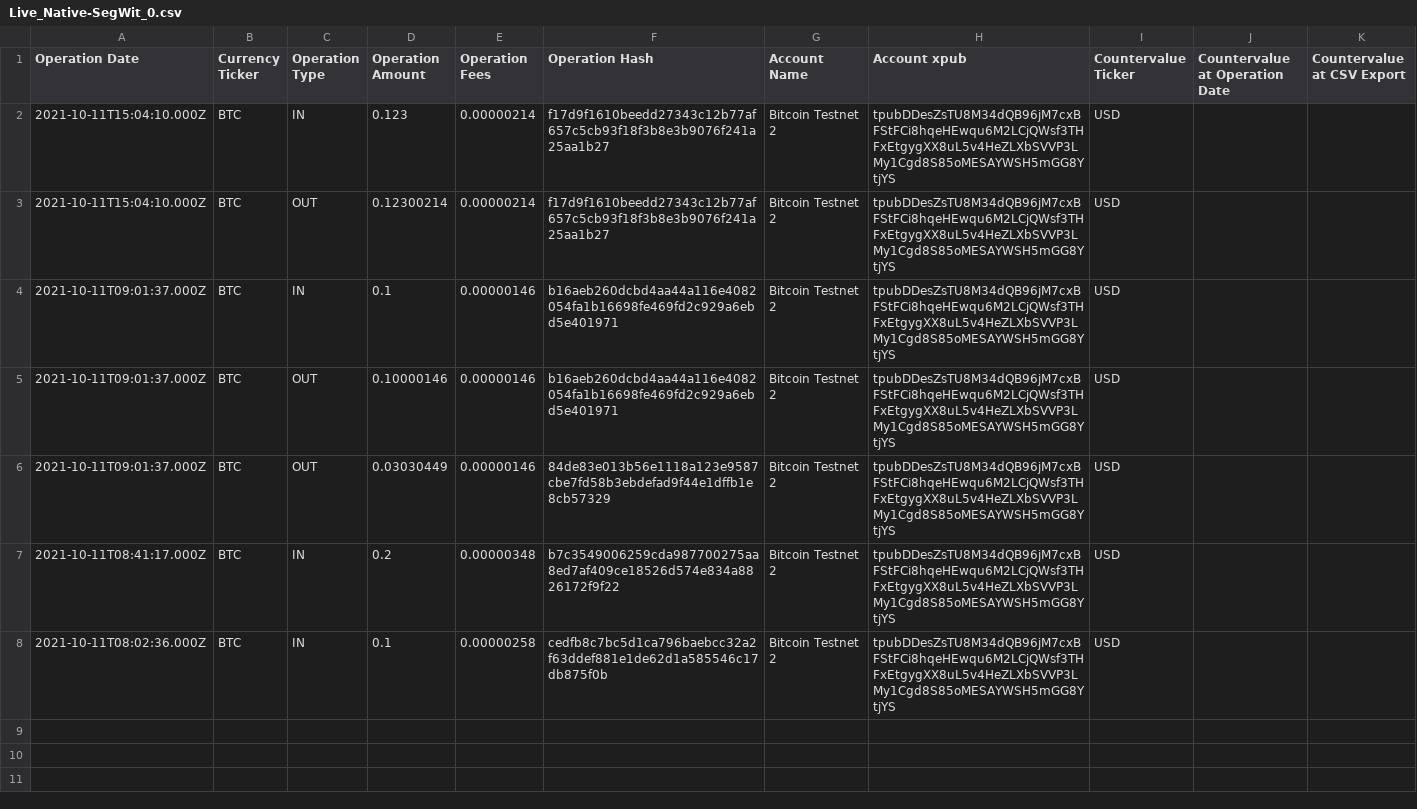
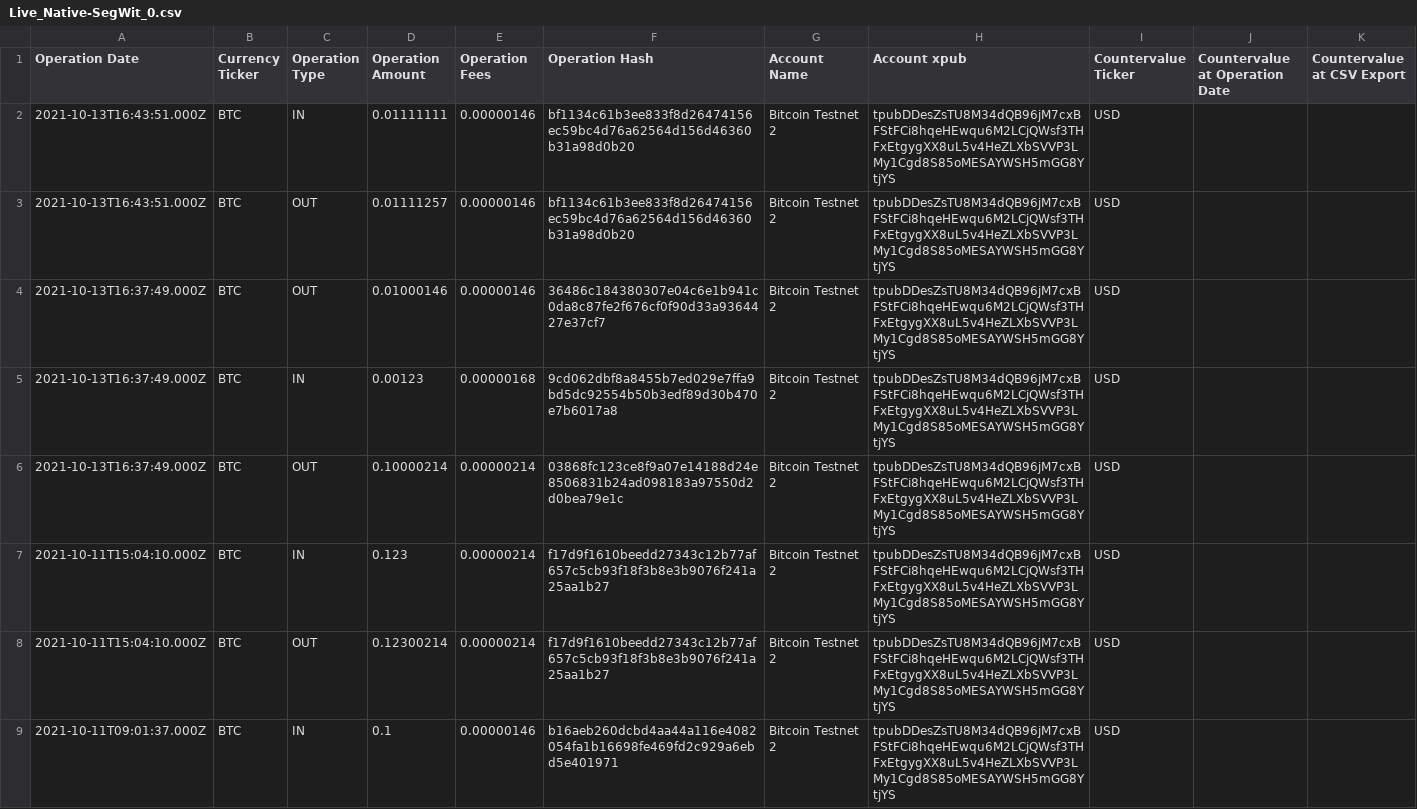
Before and after one commit to LedgerHQ/xpub-scan, a CSV file: .github/workflows/regression_tests/datasets/positive_tests/Live_Native-SegWit_0.csv, drawn as a sheet; only a part is shown; the shorter side is filled out with more unchanged rows.

Commit message:
feat(ci): regression tests: update Live; add Custom G

```diff
--- a/.github/workflows/regression_tests/datasets/positive_tests/Live_Native-SegWit_0.csv
+++ b/.github/workflows/regression_tests/datasets/positive_tests/Live_Native-SegWit_0.csv
@@ -1,2 +1,7 @@
 Operation Date,Currency Ticker,Operation Type,Operation Amount,Operation Fees,Operation Hash,Account Name,Account xpub,Countervalue Ticker,Countervalue at Operation Date,Countervalue at CSV Export
+2021-10-13T16:43:51.000Z,BTC,IN,0.01111111,0.00000146,bf1134c61b3ee833f8d26474156ec59bc4d76a62564d156d46360b31a98d0b20,Bitcoin Testnet 2,tpubDDesZsTU8M34dQB96jM7cxBFStFCi8hqeHEwqu6M2LCjQWsf3THFxEtgygXX8uL5v4HeZLXbSVVP3LMy1Cgd8S85oMESAYWSH5mGG8YtjYS,USD,,
+2021-10-13T16:43:51.000Z,BTC,OUT,0.01111257,0.00000146,bf1134c61b3ee833f8d26474156ec59bc4d76a62564d156d46360b31a98d0b20,Bitcoin Testnet 2,tpubDDesZsTU8M34dQB96jM7cxBFStFCi8hqeHEwqu6M2LCjQWsf3THFxEtgygXX8uL5v4HeZLXbSVVP3LMy1Cgd8S85oMESAYWSH5mGG8YtjYS,USD,,
+2021-10-13T16:37:49.000Z,BTC,OUT,0.01000146,0.00000146,36486c184380307e04c6e1b941c0da8c87fe2f676cf0f90d33a9364427e37cf7,Bitcoin Testnet 2,tpubDDesZsTU8M34dQB96jM7cxBFStFCi8hqeHEwqu6M2LCjQWsf3THFxEtgygXX8uL5v4HeZLXbSVVP3LMy1Cgd8S85oMESAYWSH5mGG8YtjYS,USD,,
+2021-10-13T16:37:49.000Z,BTC,IN,0.00123,0.00000168,9cd062dbf8a8455b7ed029e7ffa9bd5dc92554b50b3edf89d30b470e7b6017a8,Bitcoin Testnet 2,tpubDDesZsTU8M34dQB96jM7cxBFStFCi8hqeHEwqu6M2LCjQWsf3THFxEtgygXX8uL5v4HeZLXbSVVP3LMy1Cgd8S85oMESAYWSH5mGG8YtjYS,USD,,
+2021-10-13T16:37:49.000Z,BTC,OUT,0.10000214,0.00000214,03868fc123ce8f9a07e14188d24e8506831b24ad098183a97550d2d0bea79e1c,Bitcoin Testnet 2,tpubDDesZsTU8M34dQB96jM7cxBFStFCi8hqeHEwqu6M2LCjQWsf3THFxEtgygXX8uL5v4HeZLXbSVVP3LMy1Cgd8S85oMESAYWSH5mGG8YtjYS,USD,,
 2021-10-11T15:04:10.000Z,BTC,IN,0.123,0.00000214,f17d9f1610beedd27343c12b77af657c5cb93f18f3b8e3b9076f241a25aa1b27,Bitcoin Testnet 2,tpubDDesZsTU8M34dQB96jM7cxBFStFCi8hqeHEwqu6M2LCjQWsf3THFxEtgygXX8uL5v4HeZLXbSVVP3LMy1Cgd8S85oMESAYWSH5mGG8YtjYS,USD,,
```
Also changed, not shown: 9 other files.
